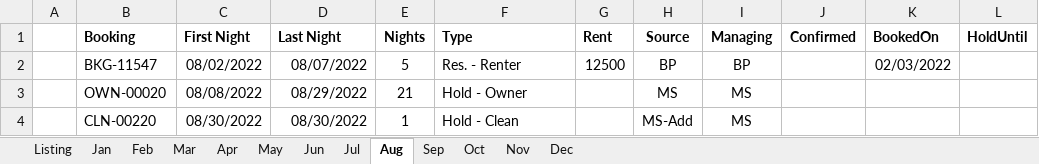
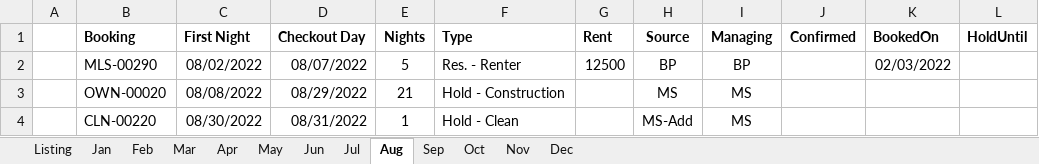
Before and after one commit to kenvenner/ecobee, an Excel workbook: Attune_Estate_2022_Bookings.xlsx, sheet Aug, drawn as a sheet; only a part is shown; values as stored, in another font and other column widths than the file's, no borders; the diff names each change by its address in the sheet, - before the commit and + after, or states it on an @@ line.

```diff
--- a/Attune_Estate_2022_Bookings.xlsx (sheet Aug)
+++ b/Attune_Estate_2022_Bookings.xlsx (sheet Aug)
-D1: Last Night
+D1: Checkout Day
-B2 (Booking): BKG-11547
+B2 (Booking): MLS-00290
-F3 (Type): Hold - Owner
+F3 (Type): Hold - Construction
-D4 (Checkout Day): 08/30/2022
+D4 (Checkout Day): 08/31/2022
```
Also changed, not shown: sheet Listing, sheet Jun, sheet Sep, sheet Jul, sheet Mar, sheet May, 6 more sheets, 1 other file.
